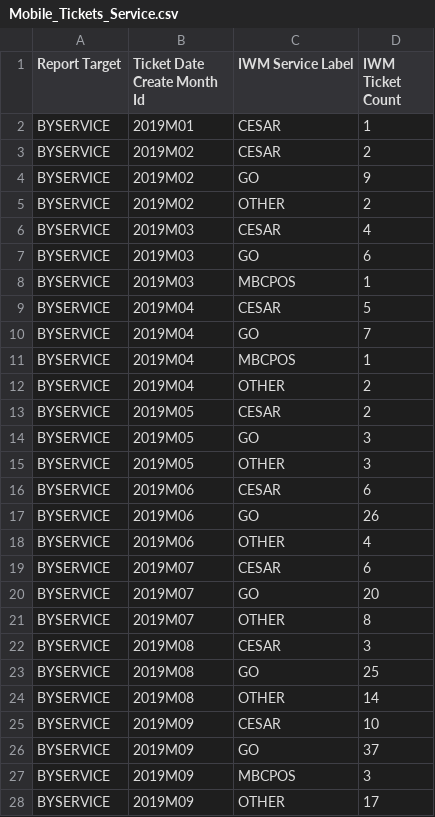
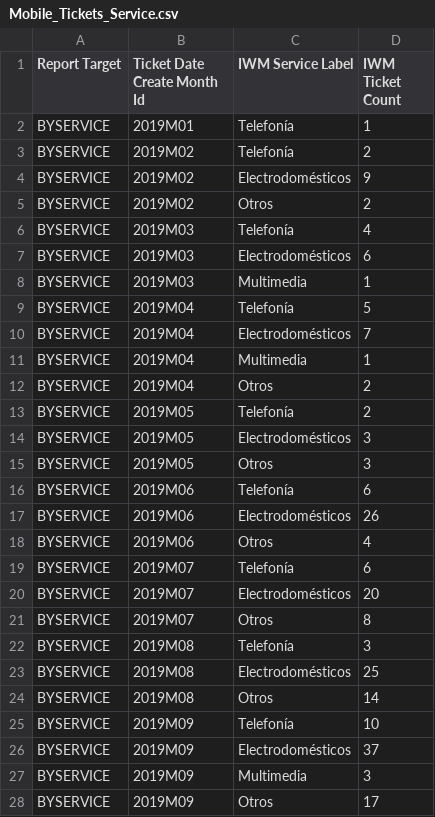
Before and after one commit to AMVARA-CONSULTING/dashboard_tickets, a CSV file: src/assets/reports/Mobile_Tickets_Service.csv, drawn as a sheet; only a part is shown; the diff covers the shown part only; the diff names each change by its address in the sheet, - before the commit and + after, or states it on an @@ line.

```diff
--- a/src/assets/reports/Mobile_Tickets_Service.csv
+++ b/src/assets/reports/Mobile_Tickets_Service.csv
-C2:C3 (IWM Service Label): CESAR
+C2:C3 (IWM Service Label): Telefonía
-C4 (IWM Service Label): GO
+C4 (IWM Service Label): Electrodomésticos
-C5 (IWM Service Label): OTHER
+C5 (IWM Service Label): Otros
-C6 (IWM Service Label): CESAR
+C6 (IWM Service Label): Telefonía
-C7 (IWM Service Label): GO
+C7 (IWM Service Label): Electrodomésticos
-C8 (IWM Service Label): MBCPOS
+C8 (IWM Service Label): Multimedia
-C9 (IWM Service Label): CESAR
+C9 (IWM Service Label): Telefonía
-C10 (IWM Service Label): GO
+C10 (IWM Service Label): Electrodomésticos
-C11 (IWM Service Label): MBCPOS
+C11 (IWM Service Label): Multimedia
-C12 (IWM Service Label): OTHER
+C12 (IWM Service Label): Otros
-C13 (IWM Service Label): CESAR
+C13 (IWM Service Label): Telefonía
-C14 (IWM Service Label): GO
+C14 (IWM Service Label): Electrodomésticos
-C15 (IWM Service Label): OTHER
+C15 (IWM Service Label): Otros
-C16 (IWM Service Label): CESAR
+C16 (IWM Service Label): Telefonía
-C17 (IWM Service Label): GO
+C17 (IWM Service Label): Electrodomésticos
-C18 (IWM Service Label): OTHER
+C18 (IWM Service Label): Otros
-C19 (IWM Service Label): CESAR
+C19 (IWM Service Label): Telefonía
-C20 (IWM Service Label): GO
+C20 (IWM Service Label): Electrodomésticos
-C21 (IWM Service Label): OTHER
+C21 (IWM Service Label): Otros
-C22 (IWM Service Label): CESAR
+C22 (IWM Service Label): Telefonía
-C23 (IWM Service Label): GO
+C23 (IWM Service Label): Electrodomésticos
-C24 (IWM Service Label): OTHER
+C24 (IWM Service Label): Otros
-C25 (IWM Service Label): CESAR
+C25 (IWM Service Label): Telefonía
-C26 (IWM Service Label): GO
+C26 (IWM Service Label): Electrodomésticos
-C27 (IWM Service Label): MBCPOS
+C27 (IWM Service Label): Multimedia
-C28 (IWM Service Label): OTHER
+C28 (IWM Service Label): Otros
```
Also changed, not shown: 60 edited cells elsewhere in this file, src/assets/reports/Mobile_Overview.csv, src/assets/reports/Mobile_Tickets_Chart.csv, 14 other files.
